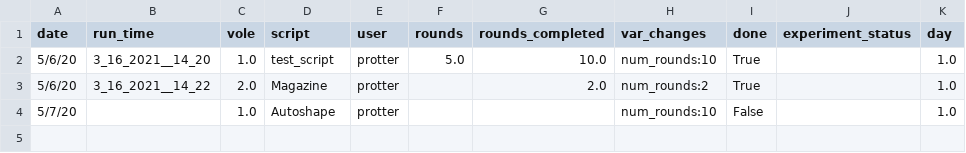
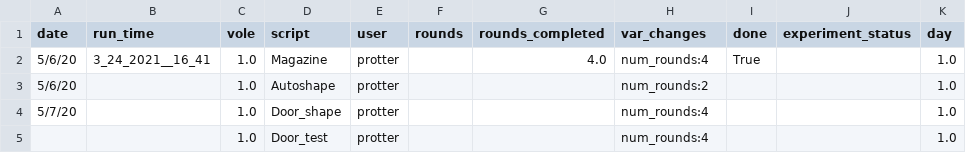
Before and after one commit to dprotter/RPI_operant, a CSV file: DataBaseControl/Test_CSV.csv, drawn as a sheet.

```diff
--- a/DataBaseControl/Test_CSV.csv
+++ b/DataBaseControl/Test_CSV.csv
@@ -1,4 +1,5 @@
 date,run_time,vole,script,user,rounds,rounds_completed,var_changes,done,experiment_status,day
-5/6/20,3_16_2021__14_20,1.0,test_script,protter,5.0,10.0,num_rounds:10,True,,1.0
-5/6/20,3_16_2021__14_22,2.0,Magazine,protter,,2.0,num_rounds:2,True,,1.0
-5/7/20,,1.0,Autoshape,protter,,,num_rounds:10,False,,1.0
+5/6/20,3_24_2021__16_41,1.0,Magazine,protter,,4.0,num_rounds:4,True,,1.0
+5/6/20,,1.0,Autoshape,protter,,,num_rounds:2,,,1.0
+5/7/20,,1.0,Door_shape,protter,,,num_rounds:4,,,1.0
+,,1.0,Door_test,protter,,,num_rounds:4,,,1.0
```
Also changed, not shown: 1 other file.
